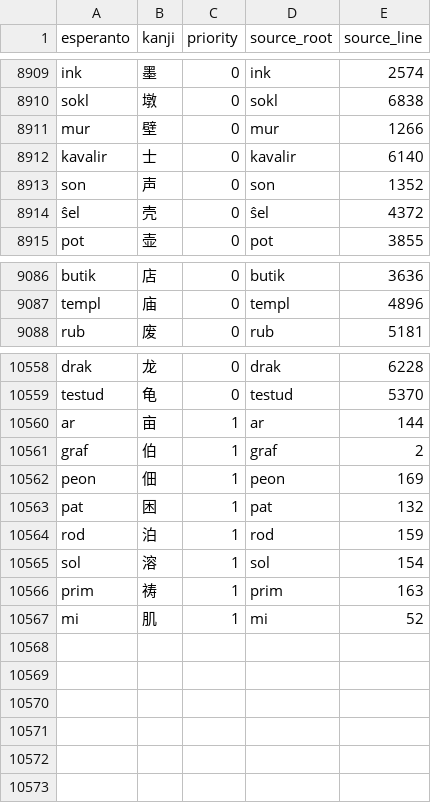
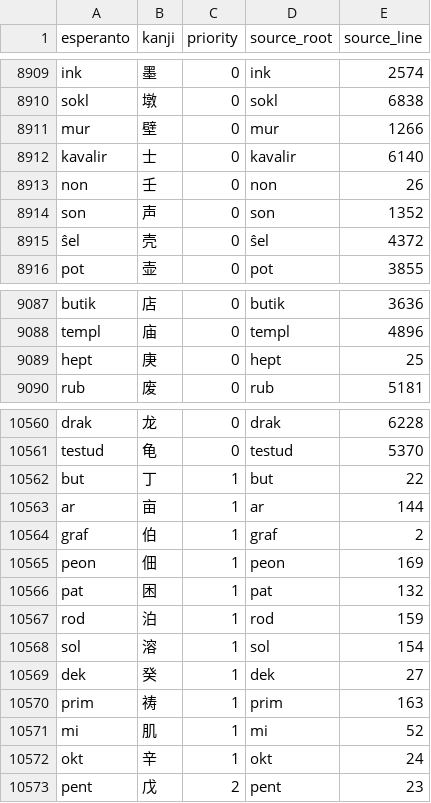
Before and after one commit to Takatakatake/kanjized-esperanto-reverter, a CSV file: data/pejvo_piv_20260620_reverter.csv, drawn as a sheet; only a part is shown, gaps mark what is left out; the diff names each change by its address in the sheet, - before the commit and + after, or states it on an @@ line.

```diff
--- a/data/pejvo_piv_20260620_reverter.csv
+++ b/data/pejvo_piv_20260620_reverter.csv
+row 8913: non | 壬 | 0 | non | 26
+row 9089: hept | 庚 | 0 | hept | 25
+row 10562: but | 丁 | 1 | but | 22
+row 10569: dek | 癸 | 1 | dek | 27
+row 10572: okt | 辛 | 1 | okt | 24
+row 10573: pent | 戊 | 2 | pent | 23
```
Also changed, not shown: エスペラント語根-漢字対応表_スニペット用最小限.csv, 1 other file.
